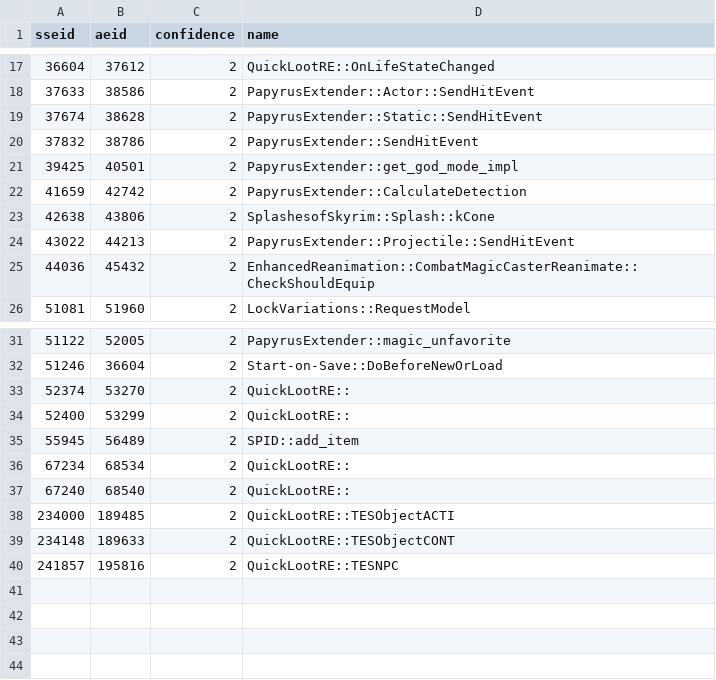
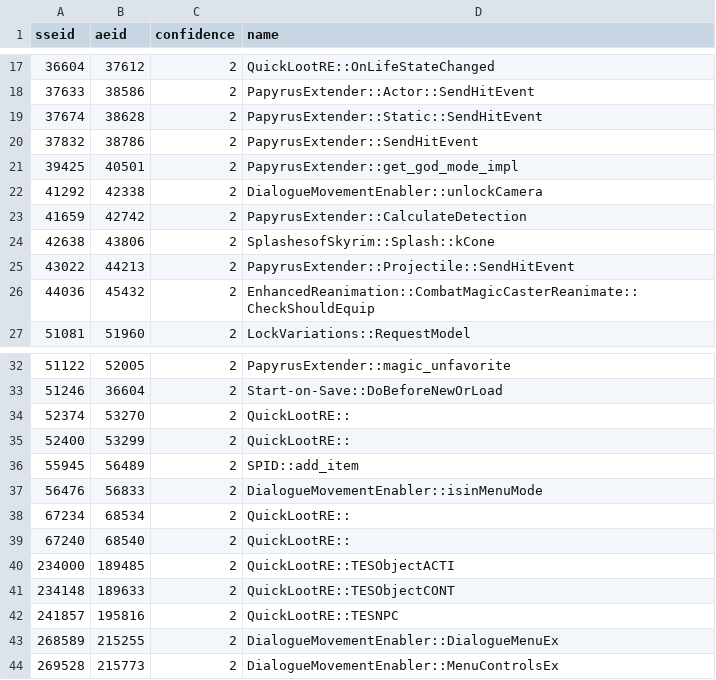
Before and after one commit to alandtse/skyrim_vr_address_library, a CSV file: se_ae.csv, drawn as a sheet; only a part is shown, gaps mark what is left out; the diff names each change by its address in the sheet, - before the commit and + after, or states it on an @@ line.

Commit message:
Add DialogueMovementEnabler AE ids

```diff
--- a/se_ae.csv
+++ b/se_ae.csv
+row 22: 41292 | 42338 | 2 | DialogueMovementEnabler::unlockCamera
+row 37: 56476 | 56833 | 2 | DialogueMovementEnabler::isinMenuMode
+row 43: 268589 | 215255 | 2 | DialogueMovementEnabler::DialogueMenuEx
+row 44: 269528 | 215773 | 2 | DialogueMovementEnabler::MenuControlsEx
```
